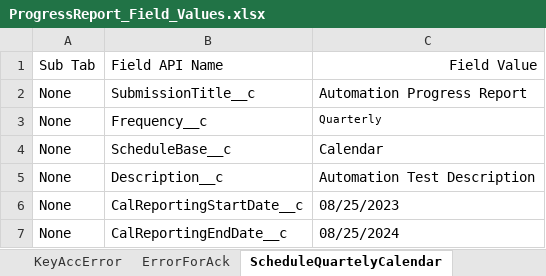
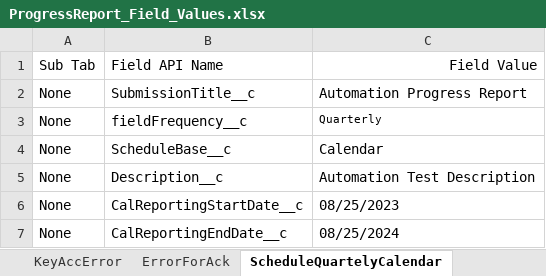
Before and after one commit to DilipHatagale-REISys/govgrants-framework-automation-fw-classic-flows, an Excel workbook: src/main/resources/ProgressReport_Field_Values.xlsx, sheet ScheduleQuartelyCalendar, drawn as a sheet; values as stored, in another font and other column widths than the file's, no borders; the diff names each change by its address in the sheet, - before the commit and + after, or states it on an @@ line.

```diff
--- a/src/main/resources/ProgressReport_Field_Values.xlsx (sheet ScheduleQuartelyCalendar)
+++ b/src/main/resources/ProgressReport_Field_Values.xlsx (sheet ScheduleQuartelyCalendar)
-B3: Frequency__c
+B3: fieldFrequency__c
```
Also changed, not shown: src/main/resources/Award_Field_Values.xlsx, src/main/resources/Errors.xlsx, 32 other files.
